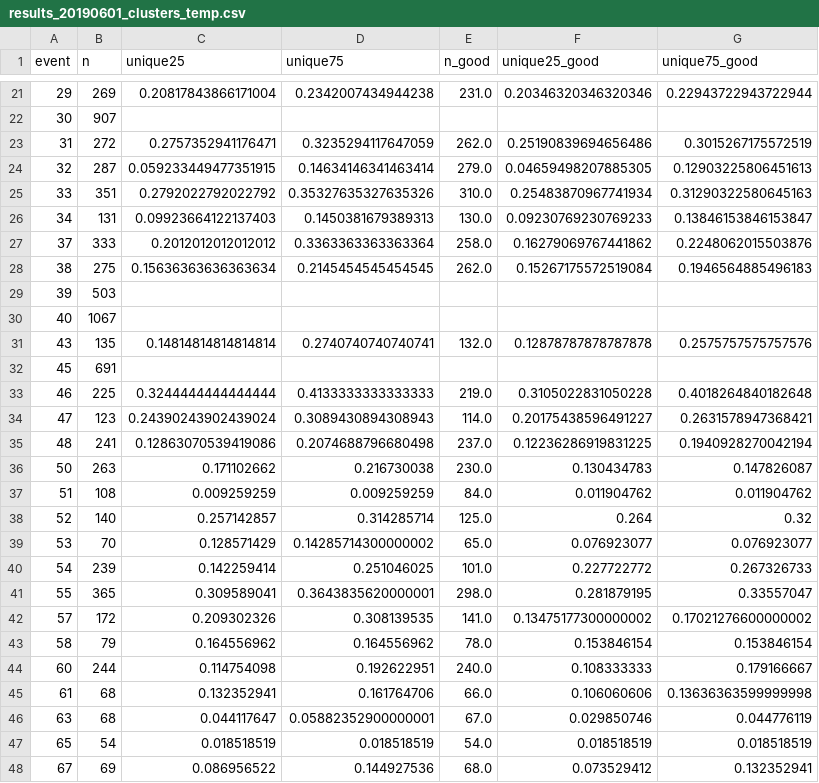
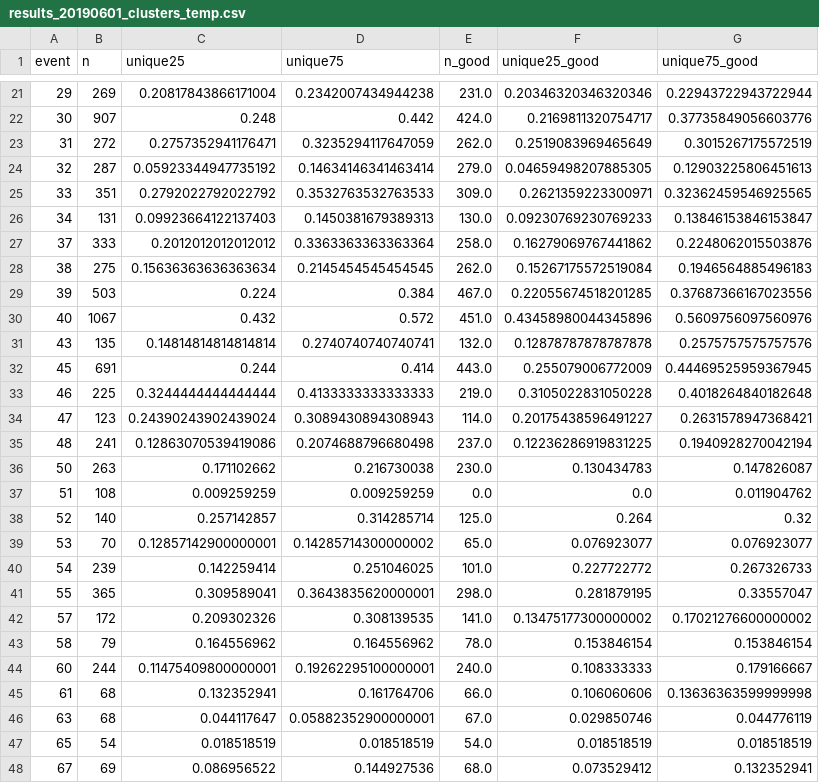
Before and after one commit to asprout/ArticleComparisons, a CSV file: results_20190601_clusters_temp.csv, drawn as a sheet; only a part is shown, gaps mark what is left out; the diff covers the shown part only.

```diff
--- a/results_20190601_clusters_temp.csv
+++ b/results_20190601_clusters_temp.csv
@@ -21,6 +21,6 @@ event,n,unique25,unique75,n_good,unique25_good,unique75_good
 29,269,0.20817843866171004,0.2342007434944238,231.0,0.20346320346320346,0.22943722943722944
-30,907,,,,,
-31,272,0.2757352941176471,0.3235294117647059,262.0,0.25190839694656486,0.3015267175572519
-32,287,0.059233449477351915,0.14634146341463414,279.0,0.04659498207885305,0.12903225806451613
-33,351,0.2792022792022792,0.35327635327635326,310.0,0.25483870967741934,0.31290322580645163
+30,907,0.248,0.442,424.0,0.2169811320754717,0.37735849056603776
+31,272,0.2757352941176471,0.3235294117647059,262.0,0.2519083969465649,0.3015267175572519
+32,287,0.05923344947735192,0.14634146341463414,279.0,0.04659498207885305,0.12903225806451613
+33,351,0.2792022792022792,0.3532763532763533,309.0,0.2621359223300971,0.32362459546925565
 34,131,0.09923664122137403,0.1450381679389313,130.0,0.09230769230769233,0.13846153846153847
@@ -28,6 +28,6 @@ event,n,unique25,unique75,n_good,unique25_good,unique75_good
 38,275,0.15636363636363634,0.2145454545454545,262.0,0.15267175572519084,0.1946564885496183
-39,503,,,,,
-40,1067,,,,,
+39,503,0.224,0.384,467.0,0.22055674518201285,0.37687366167023556
+40,1067,0.432,0.572,451.0,0.43458980044345896,0.5609756097560976
 43,135,0.14814814814814814,0.2740740740740741,132.0,0.12878787878787878,0.2575757575757576
-45,691,,,,,
+45,691,0.244,0.414,443.0,0.255079006772009,0.44469525959367945
 46,225,0.3244444444444444,0.4133333333333333,219.0,0.3105022831050228,0.4018264840182648
@@ -36,5 +36,5 @@ event,n,unique25,unique75,n_good,unique25_good,unique75_good
 50,263,0.171102662,0.216730038,230.0,0.130434783,0.147826087
-51,108,0.009259259,0.009259259,84.0,0.011904762,0.011904762
+51,108,0.009259259,0.009259259,0.0,0.0,0.011904762
 52,140,0.257142857,0.314285714,125.0,0.264,0.32
-53,70,0.128571429,0.14285714300000002,65.0,0.076923077,0.076923077
+53,70,0.12857142900000001,0.14285714300000002,65.0,0.076923077,0.076923077
 54,239,0.142259414,0.251046025,101.0,0.227722772,0.267326733
@@ -43,3 +43,3 @@ event,n,unique25,unique75,n_good,unique25_good,unique75_good
 58,79,0.164556962,0.164556962,78.0,0.153846154,0.153846154
-60,244,0.114754098,0.192622951,240.0,0.108333333,0.179166667
+60,244,0.11475409800000001,0.19262295100000001,240.0,0.108333333,0.179166667
 61,68,0.132352941,0.161764706,66.0,0.106060606,0.13636363599999998
```
Also changed, not shown: 33 edited cells elsewhere in this file, results_20180715_clusters_temp.csv, 1 other file.
